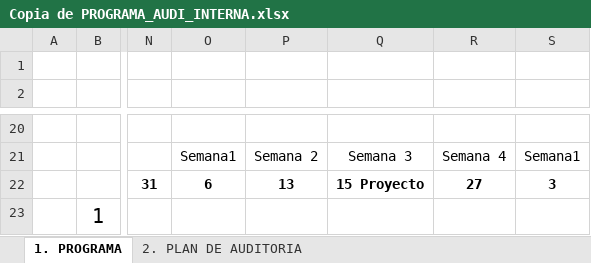
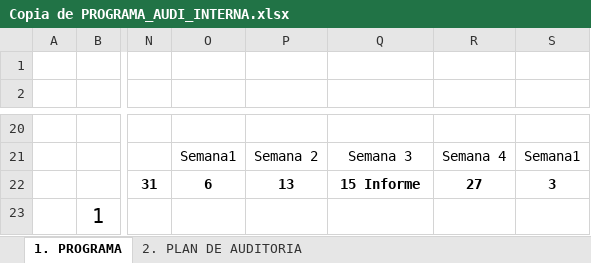
Before and after one commit to NicoleAlexandraLaraAnago/2563_G5_ACSW, an Excel workbook: 02_Proyecto/09. Programa Auditoria/Copia de PROGRAMA_AUDI_INTERNA.xlsx, sheet 1. PROGRAMA, drawn as a sheet; only a part is shown, gaps mark what is left out; values as stored, in another font and other column widths than the file's, no borders; conditional formats not drawn; the diff covers the shown part only; the diff names each change by its address in the sheet, - before the commit and + after, or states it on an @@ line.

```diff
--- a/02_Proyecto/09. Programa Auditoria/Copia de PROGRAMA_AUDI_INTERNA.xlsx (sheet 1. PROGRAMA)
+++ b/02_Proyecto/09. Programa Auditoria/Copia de PROGRAMA_AUDI_INTERNA.xlsx (sheet 1. PROGRAMA)
-Q22: 15 Proyecto
+Q22: 15 Informe
```
Also changed, not shown: 1 edited cell and cell formats elsewhere in this sheet, sheet 2. PLAN DE AUDITORIA, 1 other file.
